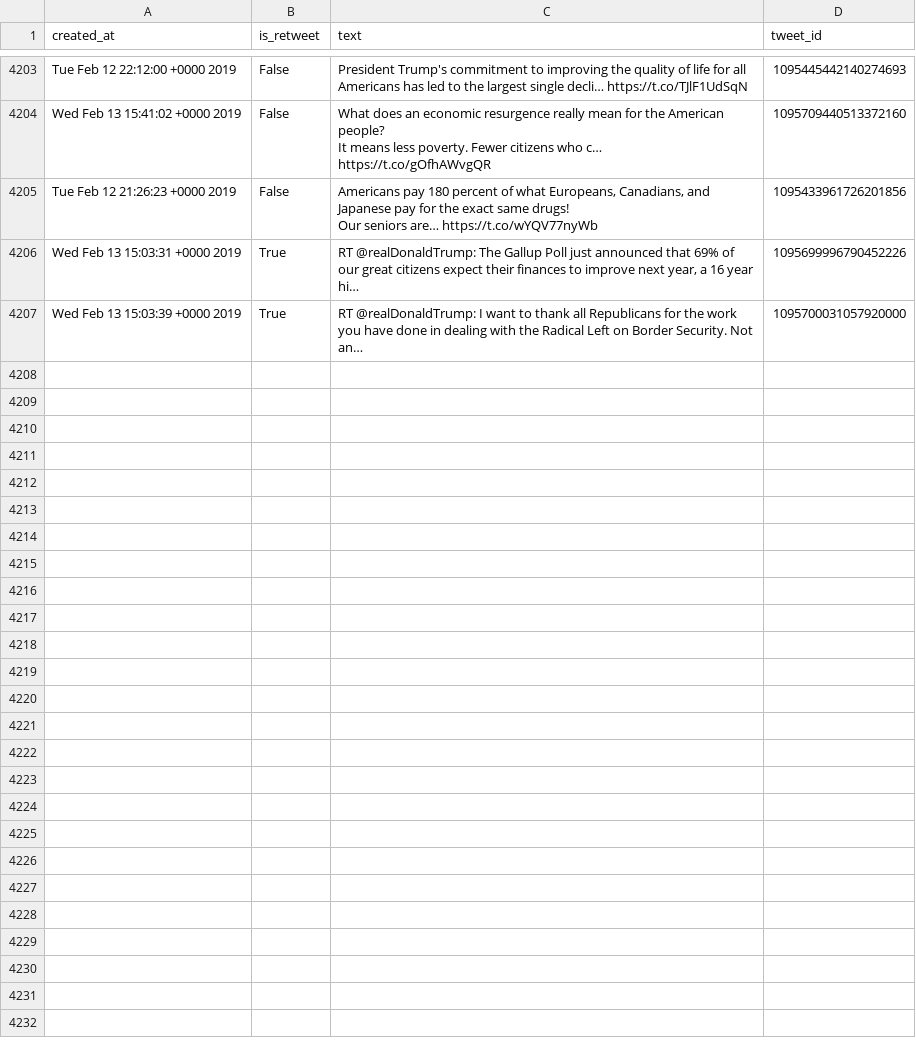
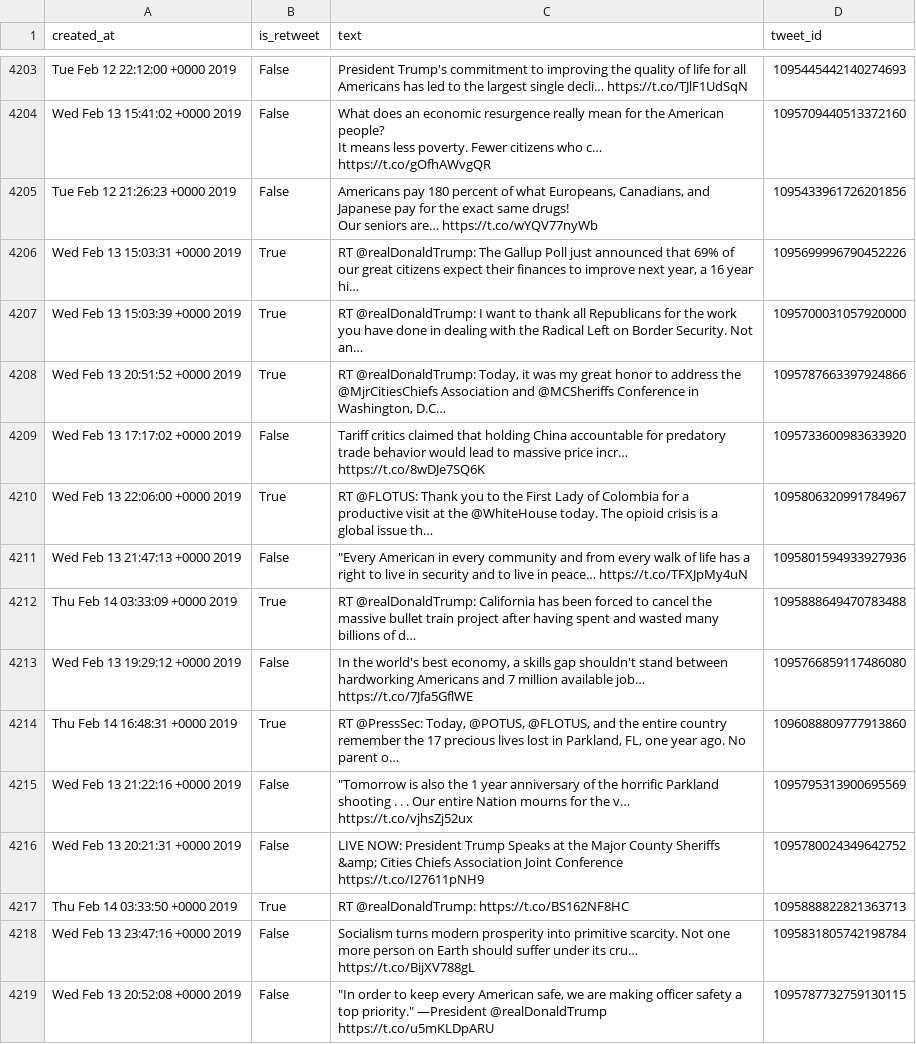
Before and after one commit to cpenalobel/sportsdata, a CSV file: twets/whitehouse.csv, drawn as a sheet; only a part is shown, gaps mark what is left out; the diff names each change by its address in the sheet, - before the commit and + after, or states it on an @@ line.

```diff
--- a/twets/whitehouse.csv
+++ b/twets/whitehouse.csv
+row 4208: Wed Feb 13 20:51:52 +0000 2019 | True | RT @realDonaldTrump: Today, it was my great honor to address the @MjrCitiesChiefs Association and @MCSheriffs Conference in Washington, D.C… | 1095787663397924866
+row 4209: Wed Feb 13 17:17:02 +0000 2019 | False | Tariff critics claimed that holding China accountable for predatory trade behavior would lead to massive price incr… https://t.co/8wDJe7SQ6K | 1095733600983633920
+row 4210: Wed Feb 13 22:06:00 +0000 2019 | True | RT @FLOTUS: Thank you to the First Lady of Colombia for a productive visit at the @WhiteHouse today. The opioid crisis is a global issue th… | 1095806320991784967
+row 4211: Wed Feb 13 21:47:13 +0000 2019 | False | "Every American in every community and from every walk of life has a right to live in security and to live in peace… https://t.co/TFXJpMy4uN | 1095801594933927936
+row 4212: Thu Feb 14 03:33:09 +0000 2019 | True | RT @realDonaldTrump: California has been forced to cancel the massive bullet train project after having spent and wasted many billions of d… | 1095888649470783488
+row 4213: Wed Feb 13 19:29:12 +0000 2019 | False | In the world's best economy, a skills gap shouldn't stand between hardworking Americans and 7 million available job… https://t.co/7Jfa5GflWE | 1095766859117486080
+row 4214: Thu Feb 14 16:48:31 +0000 2019 | True | RT @PressSec: Today, @POTUS, @FLOTUS, and the entire country remember the 17 precious lives lost in Parkland, FL, one year ago. No parent o… | 1096088809777913860
+row 4215: Wed Feb 13 21:22:16 +0000 2019 | False | "Tomorrow is also the 1 year anniversary of the horrific Parkland shooting . . . Our entire Nation mourns for the v… https://t.co/vjhsZj52ux | 1095795313900695569
+row 4216: Wed Feb 13 20:21:31 +0000 2019 | False | LIVE NOW: President Trump Speaks at the Major County Sheriffs &amp; Cities Chiefs Association Joint Conference https://t.co/I27611pNH9 | 1095780024349642752
+row 4217: Thu Feb 14 03:33:50 +0000 2019 | True | RT @realDonaldTrump: https://t.co/BS162NF8HC | 1095888822821363713
+row 4218: Wed Feb 13 23:47:16 +0000 2019 | False | Socialism turns modern prosperity into primitive scarcity. Not one more person on Earth should suffer under its cru… https://t.co/BijXV788gL | 1095831805742198784
+row 4219: Wed Feb 13 20:52:08 +0000 2019 | False | "In order to keep every American safe, we are making officer safety a top priority." —President @realDonaldTrump https://t.co/u5mKLDpARU | 1095787732759130115
```
Also changed, not shown: twets/potus.csv, twets/realdonaldtrump.csv, 1 other file.
